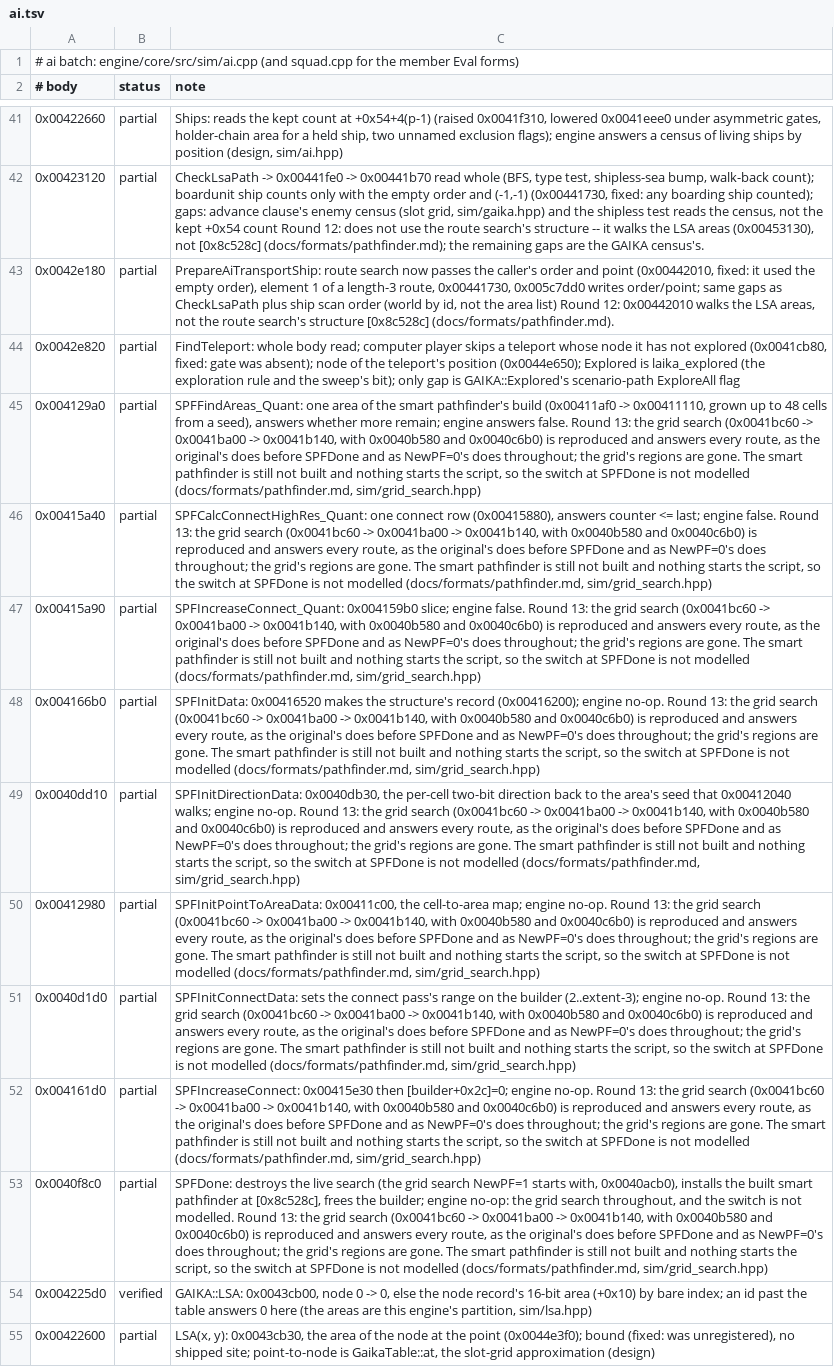
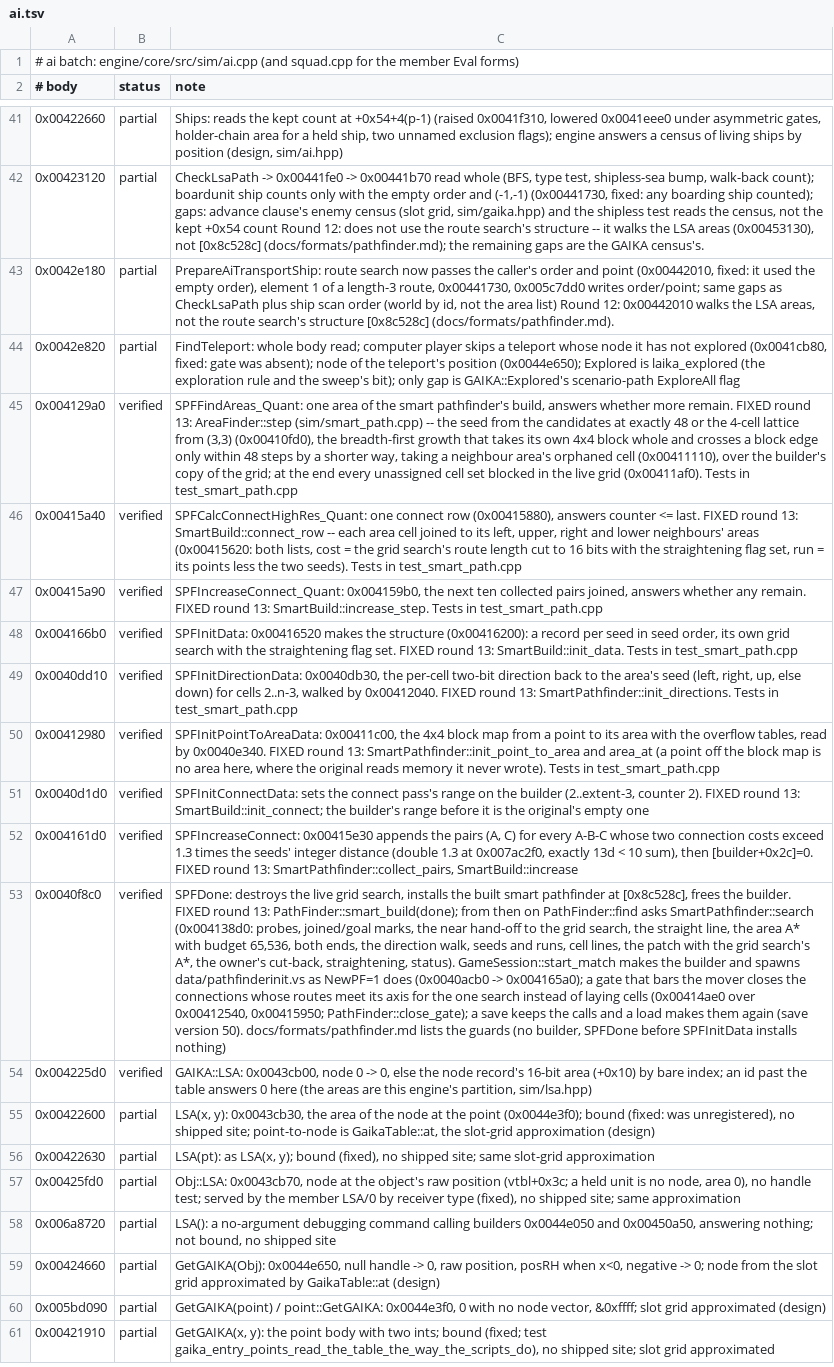
Before and after one commit to alesdi/imperivm-reforged, a TSV file: docs/audit/status/ai.tsv, drawn as a sheet; only a part is shown, gaps mark what is left out; the shorter side is filled out with more unchanged rows; the diff names each change by its address in the sheet, - before the commit and + after, or states it on an @@ line.

```diff
--- a/docs/audit/status/ai.tsv
+++ b/docs/audit/status/ai.tsv
-B45:B53 (status): partial
+B45:B53 (status): verified
-C45 (note): …smart pathfinder's build (0x00411af0 -> 0x00411110, grown up to 48 cells from a seed), answers whether more remain; engine answers false. Round 13: the grid search (0x0041bc60 -> 0x0041ba00 -> 0x0041b140, with 0x0040b580 and 0x0040c6b0) is reproduced and answers every route, as the original's does before SPFDone and as NewPF=0's does throughout; the grid's regions are gone. The smart pathfinder is still not built and nothing starts the script, so the switch at SPFDone is not modelled (docs/formats/pathfinder.md, sim/grid_search.hpp)
+C45 (note): …smart pathfinder's build, answers whether more remain. FIXED round 13: AreaFinder::step (sim/smart_path.cpp) -- the seed from the candidates at exactly 48 or the 4-cell lattice from (3,3) (0x00410fd0), the breadth-first growth that takes its own 4x4 block whole and crosses a block edge only within 48 steps by a shorter way, taking a neighbour area's orphaned cell (0x00411110), over the builder's copy of the grid; at the end every unassigned cell set blocked in the live grid (0x00411af0). Tests in test_smart_path.cpp
-C46 (note): …counter <= last; engine false. Round 13: the grid search (0x0041bc60 -> 0x0041ba00 -> 0x0041b140, with 0x0040b580 and 0x0040c6b0) is reproduced and answers every route, as the original's does before SPFDone and as NewPF=0's does throughout; the grid's regions are gone. The smart pathfinder is still not built and nothing starts the script, so the switch at SPFDone is not modelled (docs/formats/pathfinder.md, sim/grid_search.hpp)
+C46 (note): …counter <= last. FIXED round 13: SmartBuild::connect_row -- each area cell joined to its left, upper, right and lower neighbours' areas (0x00415620: both lists, cost = the grid search's route length cut to 16 bits with the straightening flag set, run = its points less the two seeds). Tests in test_smart_path.cpp
-C47 (note): SPFIncreaseConnect_Quant: 0x004159b0 slice; engine false. Round 13: the grid search (0x0041bc60 -> 0x0041ba00 -> 0x0041b140, with 0x0040b580 and 0x0040c6b0) is reproduced and answers every route, as the original's does before SPFDone and as NewPF=0's does throughout; the grid's regions are gone. The smart pathfinder is still not built and nothing starts the script, so the switch at SPFDone is not modelled (docs/formats/pathfinder.md, sim/grid_search.hpp)
+C47 (note): SPFIncreaseConnect_Quant: 0x004159b0, the next ten collected pairs joined, answers whether any remain. FIXED round 13: SmartBuild::increase_step. Tests in test_smart_path.cpp
-C48 (note): …makes the structure's record (0x00416200); engine no-op. Round 13: the grid search (0x0041bc60 -> 0x0041ba00 -> 0x0041b140, with 0x0040b580 and 0x0040c6b0) is reproduced and answers every route, as the original's does before SPFDone and as NewPF=0's does throughout; the grid's regions are gone. The smart pathfinder is still not built and nothing starts the script, so the switch at SPFDone is not modelled (docs/formats/pathfinder.md, sim/grid_search.hpp)
+C48 (note): …makes the structure (0x00416200): a record per seed in seed order, its own grid search with the straightening flag set. FIXED round 13: SmartBuild::init_data. Tests in test_smart_path.cpp
-C49 (note): …area's seed that 0x00412040 walks; engine no-op. Round 13: the grid search (0x0041bc60 -> 0x0041ba00 -> 0x0041b140, with 0x0040b580 and 0x0040c6b0) is reproduced and answers every route, as the original's does before SPFDone and as NewPF=0's does throughout; the grid's regions are gone. The smart pathfinder is still not built and nothing starts the script, so the switch at SPFDone is not modelled (docs/formats/pathfinder.md, sim/grid_search.hpp)
+C49 (note): …area's seed (left, right, up, else down) for cells 2..n-3, walked by 0x00412040. FIXED round 13: SmartPathfinder::init_directions. Tests in test_smart_path.cpp
-C50 (note): …0x00411c00, the cell-to-area map; engine no-op. Round 13: the grid search (0x0041bc60 -> 0x0041ba00 -> 0x0041b140, with 0x0040b580 and 0x0040c6b0) is reproduced and answers every route, as the original's does before SPFDone and as NewPF=0's does throughout; the grid's regions are gone. The smart pathfinder is still not built and nothing starts the script, so the switch at SPFDone is not modelled (docs/formats/pathfinder.md, sim/grid_search.hpp)
+C50 (note): …0x00411c00, the 4x4 block map from a point to its area with the overflow tables, read by 0x0040e340. FIXED round 13: SmartPathfinder::init_point_to_area and area_at (a point off the block map is no area here, where the original reads memory it never wrote). Tests in test_smart_path.cpp
-C51 (note): …the builder (2..extent-3); engine no-op. Round 13: the grid search (0x0041bc60 -> 0x0041ba00 -> 0x0041b140, with 0x0040b580 and 0x0040c6b0) is reproduced and answers every route, as the original's does before SPFDone and as NewPF=0's does throughout; the grid's regions are gone. The smart pathfinder is still not built and nothing starts the script, so the switch at SPFDone is not modelled (docs/formats/pathfinder.md, sim/grid_search.hpp)
+C51 (note): …the builder (2..extent-3, counter 2). FIXED round 13: SmartBuild::init_connect; the builder's range before it is the original's empty one
-C52 (note): SPFIncreaseConnect: 0x00415e30 then [builder+0x2c]=0; engine no-op. Round 13: the grid search (0x0041bc60 -> 0x0041ba00 -> 0x0041b140, with 0x0040b580 and 0x0040c6b0) is reproduced and answers every route, as the original's does before SPFDone and as NewPF=0's does throughout; the grid's regions are gone. The smart pathfinder is still not built and nothing starts the script, so the switch at SPFDone is not modelled (docs/formats/pathfinder.md, sim/grid_search.hpp)
+C52 (note): SPFIncreaseConnect: 0x00415e30 appends the pairs (A, C) for every A-B-C whose two connection costs exceed 1.3 times the seeds' integer distance (double 1.3 at 0x007ac2f0, exactly 13d < 10 sum), then [builder+0x2c]=0. FIXED round 13: SmartPathfinder::collect_pairs, SmartBuild::increase
-C53 (note): …the live search (the grid search NewPF=1 starts with, 0x0040acb0), installs the built smart pathfinder at [0x8c528c], frees the builder; engine no-op: the grid search throughout, and the switch is not modelled. Round 13: the grid search (0x0041bc60 -> 0x0041ba00 -> 0x0041b140, with 0x0040b580 and 0x0040c6b0) is reproduced and answers every route, as the original's does before SPFDone and as NewPF=0's does throughout; the grid's regions are gone. The smart pathfinder is still not built and nothing starts the script, so the switch at SPFDone is not modelled (docs/formats/pathfinder.md, sim/grid_search.hpp)
+C53 (note): …the live grid search, installs the built smart pathfinder at [0x8c528c], frees the builder. FIXED round 13: PathFinder::smart_build(done); from then on PathFinder::find asks SmartPathfinder::search (0x004138d0: probes, joined/goal marks, the near hand-off to the grid search, the straight line, the area A* with budget 65,536, both ends, the direction walk, seeds and runs, cell lines, the patch with the grid search's A*, the owner's cut-back, straightening, status). GameSession::start_match makes the builder and spawns data/pathfinderinit.vs as NewPF=1 does (0x0040acb0 -> 0x004165a0); a gate that bars the mover closes the connections whose routes meet its axis for the one search instead of laying cells (0x00414ae0 over 0x00412540, 0x00415950; PathFinder::close_gate); a save keeps the calls and a load makes them again (save version 50). docs/formats/pathfinder.md lists the guards (no builder, SPFDone before SPFInitData installs nothing)
```
Also changed, not shown: docs/audit/status/small-groups.tsv, 17 other files.
